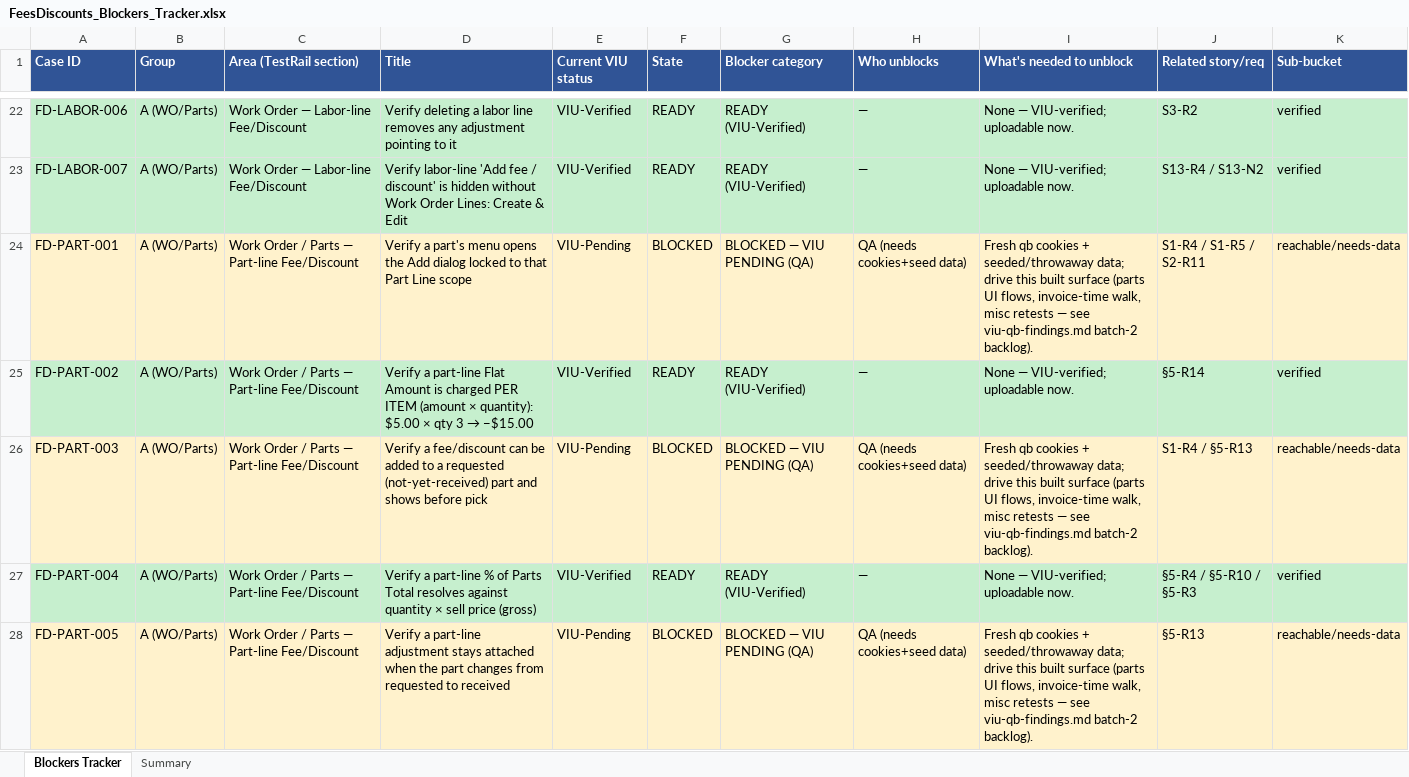
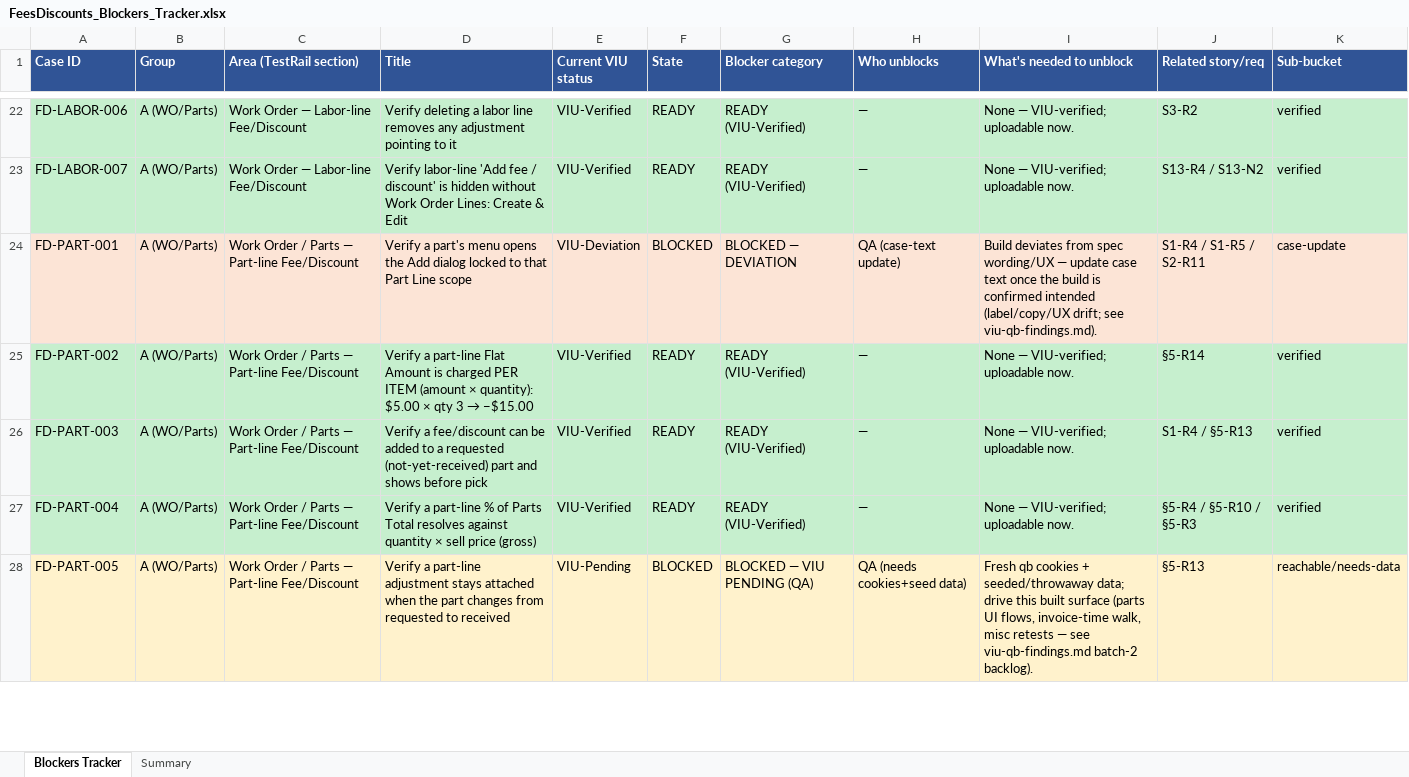
Before and after one commit to bilalmuzamil-sketch/Manual-test-Cases, an Excel workbook: build/fees-discounts/FeesDiscounts_Blockers_Tracker.xlsx, sheet Blockers Tracker, drawn as a sheet; only a part is shown, gaps mark what is left out; values as stored, in another font and other column widths than the file's, no borders; the diff covers the shown part only; the diff names each change by its address in the sheet, - before the commit and + after, or states it on an @@ line.

```diff
--- a/build/fees-discounts/FeesDiscounts_Blockers_Tracker.xlsx (sheet Blockers Tracker)
+++ b/build/fees-discounts/FeesDiscounts_Blockers_Tracker.xlsx (sheet Blockers Tracker)
-E24 (Current VIU status): VIU-Pending
+E24 (Current VIU status): VIU-Deviation
-G24 (Blocker category): BLOCKED — VIU PENDING (QA)
+G24 (Blocker category): BLOCKED — DEVIATION
-H24 (Who unblocks): QA (needs cookies+seed data)
+H24 (Who unblocks): QA (case-text update)
-I24 (What's needed to unblock): Fresh qb cookies + seeded/throwaway data; drive this built surface (parts UI flows, invoice-time walk, misc retests — see viu-qb-findings.md batch-2 backlog).
+I24 (What's needed to unblock): Build deviates from spec wording/UX — update case text once the build is confirmed intended (label/copy/UX drift; see viu-qb-findings.md).
-K24 (Sub-bucket): reachable/needs-data
+K24 (Sub-bucket): case-update
-A26:K26 fill: #FFF2CC
+A26:K26 fill: #C6EFCE
-E26 (Current VIU status): VIU-Pending
+E26 (Current VIU status): VIU-Verified
-F26 (State): BLOCKED
+F26 (State): READY
-G26 (Blocker category): BLOCKED — VIU PENDING (QA)
+G26 (Blocker category): READY (VIU-Verified)
-H26 (Who unblocks): QA (needs cookies+seed data)
+H26 (Who unblocks): —
-I26 (What's needed to unblock): Fresh qb cookies + seeded/throwaway data; drive this built surface (parts UI flows, invoice-time walk, misc retests — see viu-qb-findings.md batch-2 backlog).
+I26 (What's needed to unblock): None — VIU-verified; uploadable now.
-K26 (Sub-bucket): reachable/needs-data
+K26 (Sub-bucket): verified
```
Also changed, not shown: 36 edited cells and cell formats elsewhere in this sheet, sheet Summary, build/fees-discounts/FeesDiscounts_V1_TestCases.xlsx, 15 other files.
